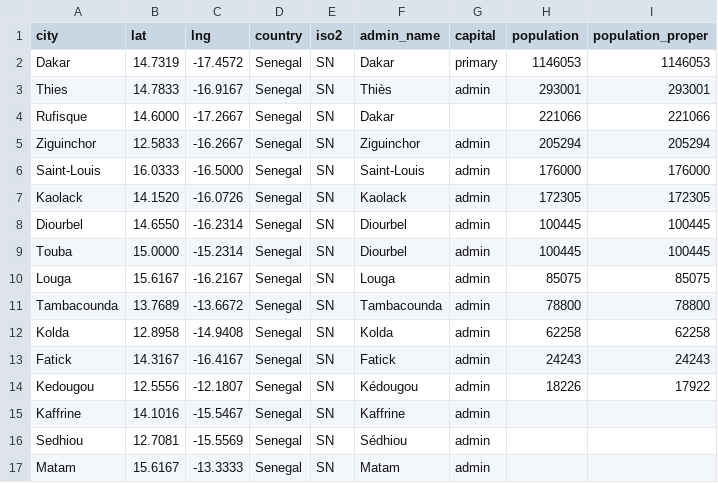
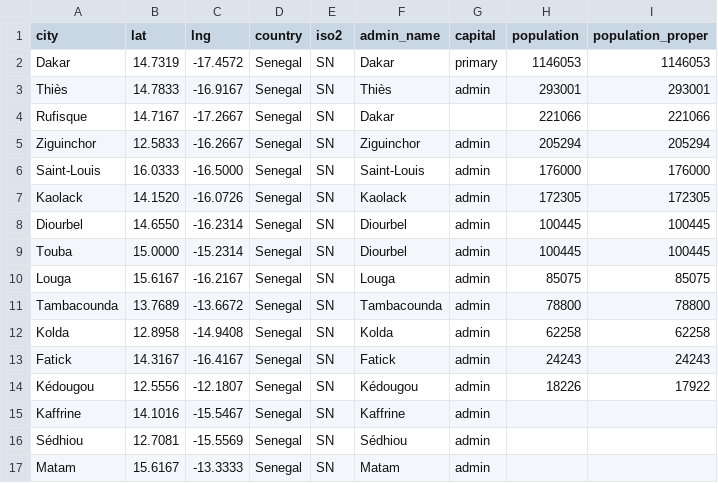
Before and after one commit to AmidouSeck/Covid-19-Project, a CSV file: module-3/senegal_administrative/sn.csv, drawn as a sheet.

```diff
--- a/module-3/senegal_administrative/sn.csv
+++ b/module-3/senegal_administrative/sn.csv
@@ -2,4 +2,4 @@ city,lat,lng,country,iso2,admin_name,capital,population,population_proper
 Dakar,14.7319,-17.4572,Senegal,SN,Dakar,primary,1146053,1146053
-Thies,14.7833,-16.9167,Senegal,SN,Thiès,admin,293001,293001
-Rufisque,14.6000,-17.2667,Senegal,SN,Dakar,,221066,221066
+Thiès,14.7833,-16.9167,Senegal,SN,Thiès,admin,293001,293001
+Rufisque,14.7167,-17.2667,Senegal,SN,Dakar,,221066,221066
 Ziguinchor,12.5833,-16.2667,Senegal,SN,Ziguinchor,admin,205294,205294
@@ -13,5 +13,5 @@ Kolda,12.8958,-14.9408,Senegal,SN,Kolda,admin,62258,62258
 Fatick,14.3167,-16.4167,Senegal,SN,Fatick,admin,24243,24243
-Kedougou,12.5556,-12.1807,Senegal,SN,Kédougou,admin,18226,17922
+Kédougou,12.5556,-12.1807,Senegal,SN,Kédougou,admin,18226,17922
 Kaffrine,14.1016,-15.5467,Senegal,SN,Kaffrine,admin,,
-Sedhiou,12.7081,-15.5569,Senegal,SN,Sédhiou,admin,,
+Sédhiou,12.7081,-15.5569,Senegal,SN,Sédhiou,admin,,
 Matam,15.6167,-13.3333,Senegal,SN,Matam,admin,,
```
Also changed, not shown: 3 other files.
